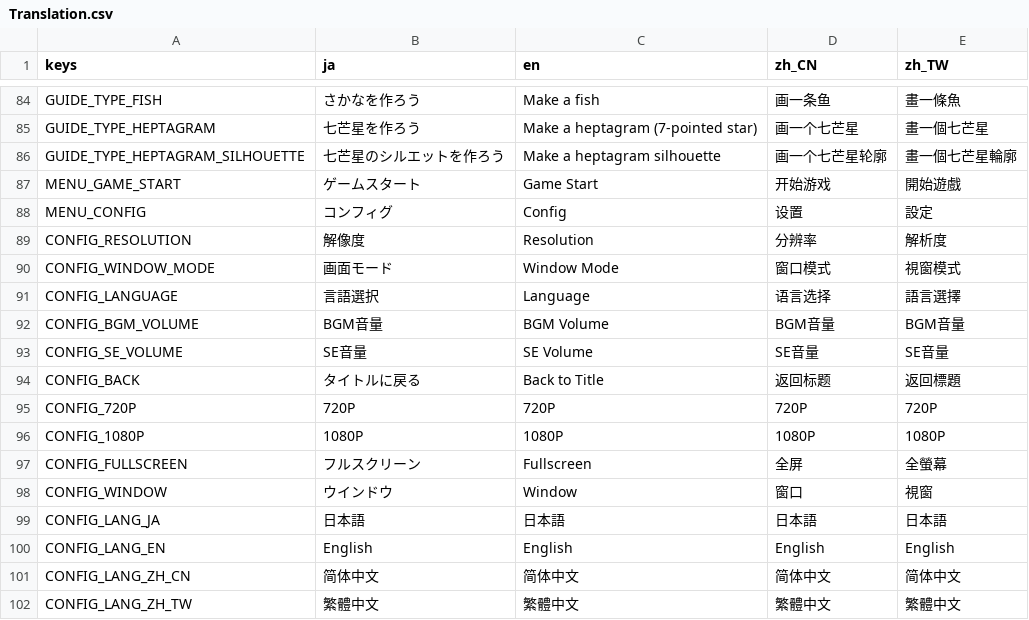
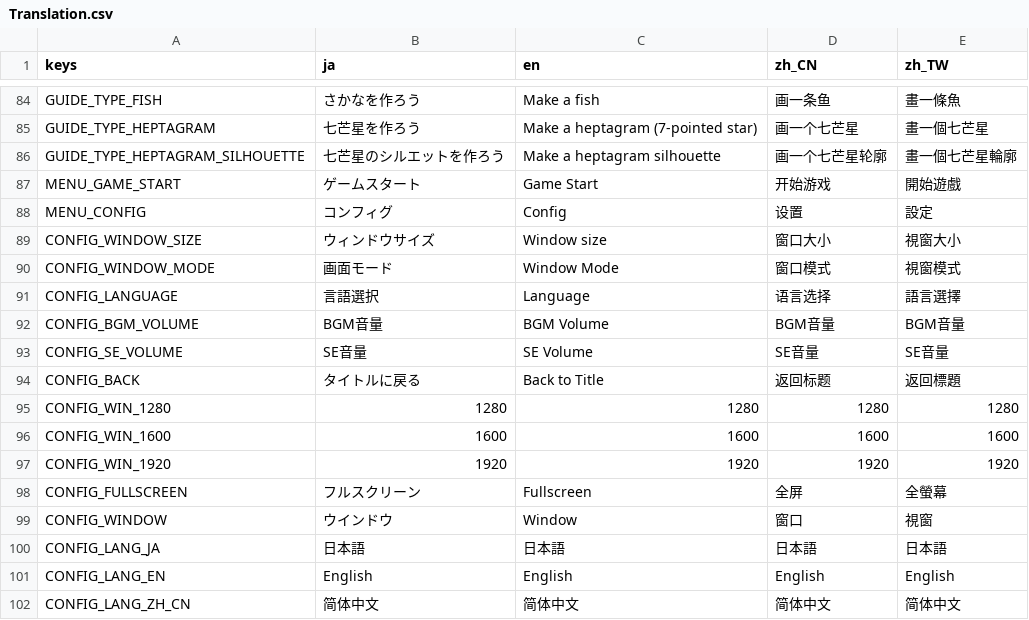
Before and after one commit to mogurer/Katadraw, a CSV file: Resources/Translation/Translation.csv, drawn as a sheet; only a part is shown, gaps mark what is left out; the shorter side is filled out with more unchanged rows; removed rows and columns are numbered as before the commit, all else as after; the diff names each change by its address in the sheet, - before the commit and + after, or states it on an @@ line.

```diff
--- a/Resources/Translation/Translation.csv
+++ b/Resources/Translation/Translation.csv
-row 89: CONFIG_RESOLUTION | 解像度 | Resolution | 分辨率 | 解析度
+row 89: CONFIG_WINDOW_SIZE | ウィンドウサイズ | Window size | 窗口大小 | 視窗大小
-row 95: CONFIG_720P | 720P | 720P | 720P | 720P
-row 96: CONFIG_1080P | 1080P | 1080P | 1080P | 1080P
+row 95: CONFIG_WIN_1280 | 1280 | 1280 | 1280 | 1280
+row 96: CONFIG_WIN_1600 | 1600 | 1600 | 1600 | 1600
+row 97: CONFIG_WIN_1920 | 1920 | 1920 | 1920 | 1920
```
Also changed, not shown: 3 other files.
